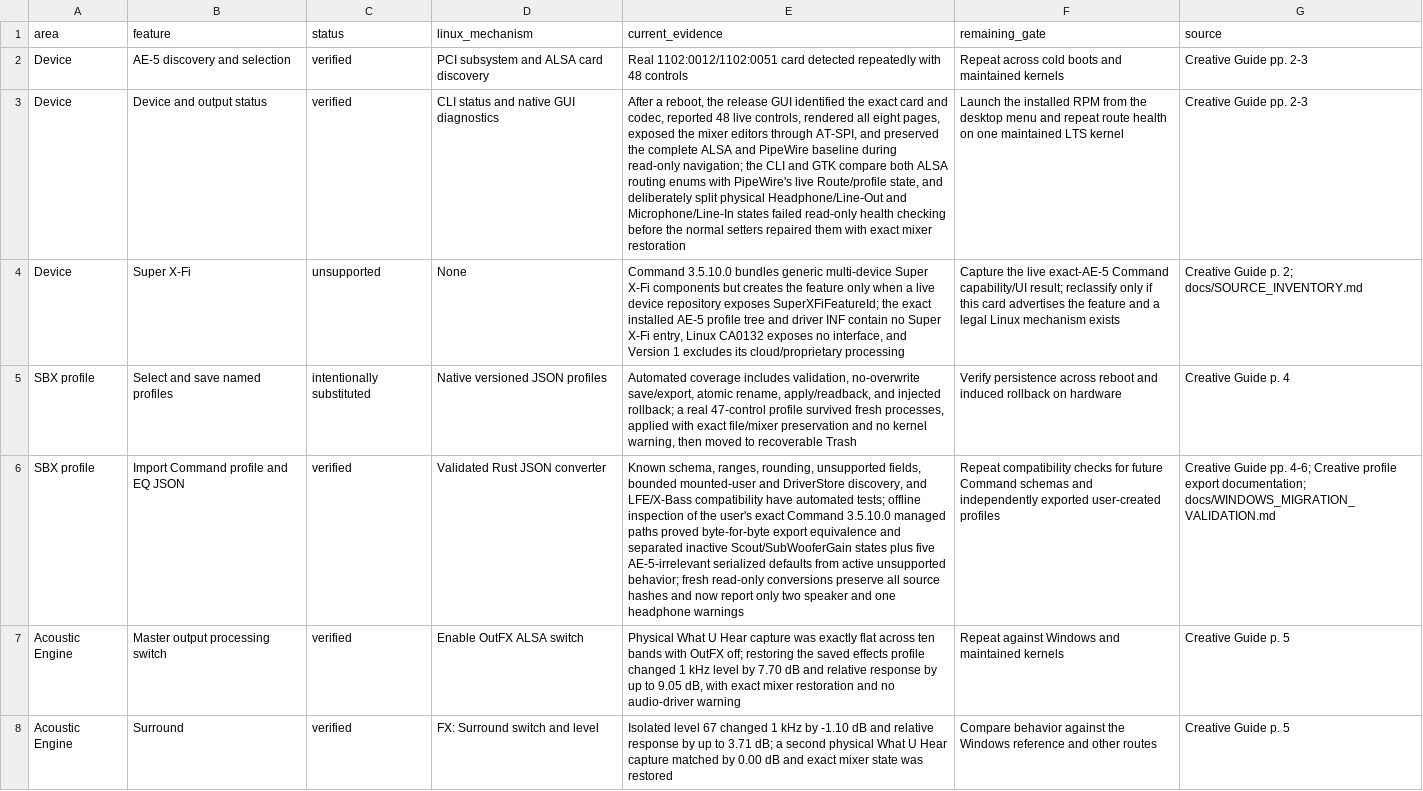
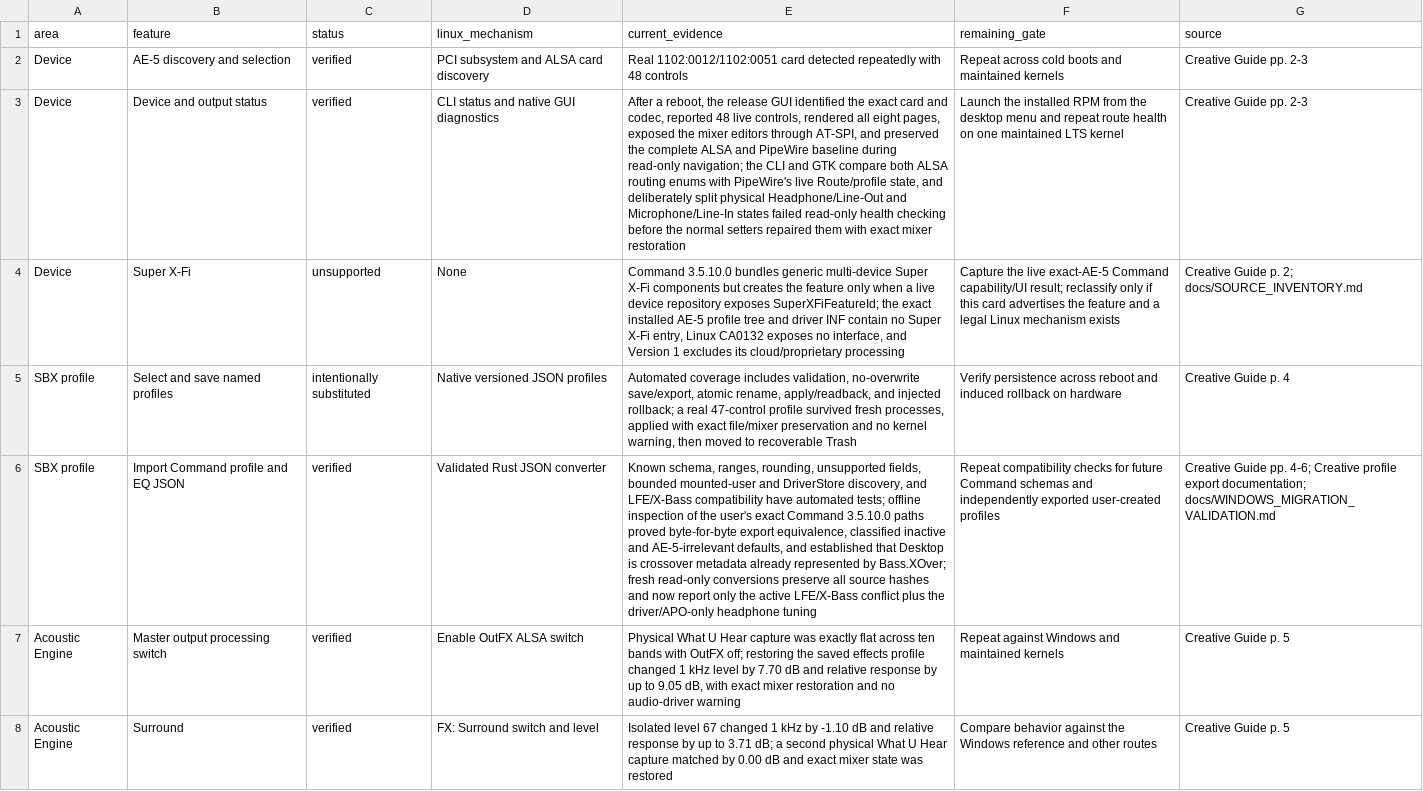
Before and after one commit to klimovich008/ae5-linux-control, a TSV file: feature-parity.tsv, drawn as a sheet; only a part is shown; the diff covers the shown part only; the diff names each change by its address in the sheet, - before the commit and + after, or states it on an @@ line.

```diff
--- a/feature-parity.tsv
+++ b/feature-parity.tsv
-E6 (current_evidence): …Command 3.5.10.0 managed paths proved byte-for-byte export equivalence and separated inactive Scout/SubWooferGain states plus five AE-5-irrelevant serialized defaults from active unsupported behavior; fresh read-only conversions preserve all source hashes and now report only two speaker and one headphone warnings
+E6 (current_evidence): …Command 3.5.10.0 paths proved byte-for-byte export equivalence, classified inactive and AE-5-irrelevant defaults, and established that Desktop is crossover metadata already represented by Bass.XOver; fresh read-only conversions preserve all source hashes and now report only the active LFE/X-Bass conflict plus the driver/APO-only headphone tuning
```
Also changed, not shown: 2 edited cells elsewhere in this file, 5 other files.
